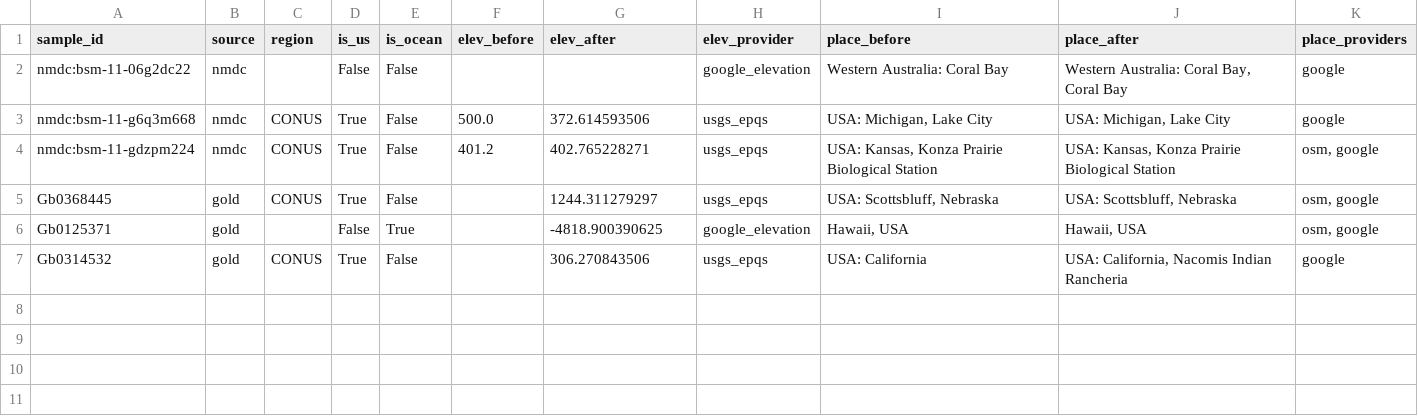
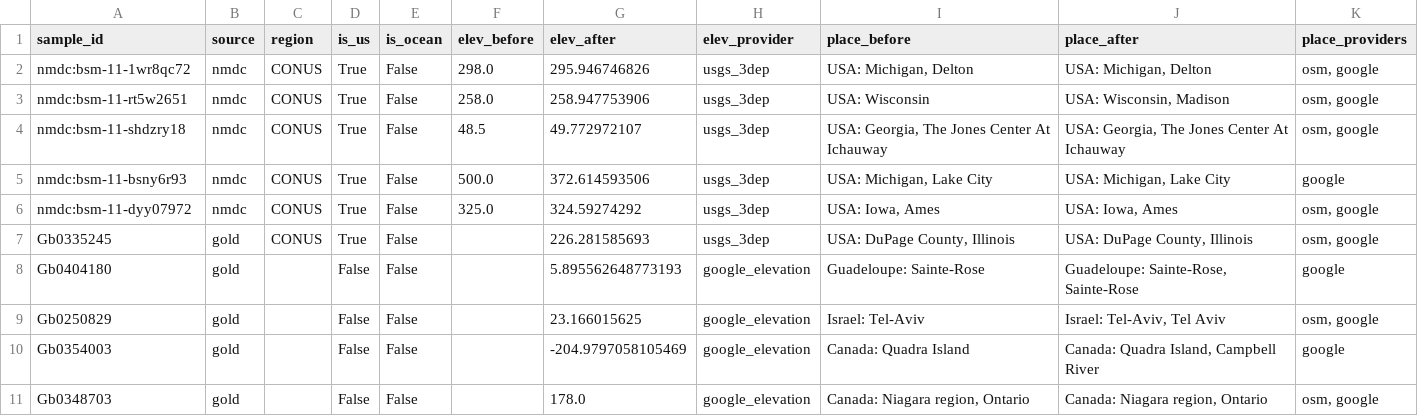
Before and after one commit to contextualizer-ai/biosample-enricher, a CSV file: data/outputs/metrics/metrics_samples.csv, drawn as a sheet.

```diff
--- a/data/outputs/metrics/metrics_samples.csv
+++ b/data/outputs/metrics/metrics_samples.csv
@@ -1,7 +1,11 @@
 sample_id,source,region,is_us,is_ocean,elev_before,elev_after,elev_provider,place_before,place_after,place_providers
-nmdc:bsm-11-06g2dc22,nmdc,,False,False,,,google_elevation,Western Australia: Coral Bay,"Western Australia: Coral Bay, Coral Bay",google
-nmdc:bsm-11-g6q3m668,nmdc,CONUS,True,False,500.0,372.614593506,usgs_epqs,"USA: Michigan, Lake City","USA: Michigan, Lake City",google
-nmdc:bsm-11-gdzpm224,nmdc,CONUS,True,False,401.2,402.765228271,usgs_epqs,"USA: Kansas, Konza Prairie Biological Station","USA: Kansas, Konza Prairie Biological Station","osm, google"
-Gb0368445,gold,CONUS,True,False,,1244.311279297,usgs_epqs,"USA: Scottsbluff, Nebraska","USA: Scottsbluff, Nebraska","osm, google"
-Gb0125371,gold,,False,True,,-4818.900390625,google_elevation,"Hawaii, USA","Hawaii, USA","osm, google"
-Gb0314532,gold,CONUS,True,False,,306.270843506,usgs_epqs,USA: California,"USA: California, Nacomis Indian Rancheria",google
+nmdc:bsm-11-1wr8qc72,nmdc,CONUS,True,False,298.0,295.946746826,usgs_3dep,"USA: Michigan, Delton","USA: Michigan, Delton","osm, google"
+nmdc:bsm-11-rt5w2651,nmdc,CONUS,True,False,258.0,258.947753906,usgs_3dep,USA: Wisconsin,"USA: Wisconsin, Madison","osm, google"
+nmdc:bsm-11-shdzry18,nmdc,CONUS,True,False,48.5,49.772972107,usgs_3dep,"USA: Georgia, The Jones Center At Ichauway","USA: Georgia, The Jones Center At Ichauway","osm, google"
+nmdc:bsm-11-bsny6r93,nmdc,CONUS,True,False,500.0,372.614593506,usgs_3dep,"USA: Michigan, Lake City","USA: Michigan, Lake City",google
+nmdc:bsm-11-dyy07972,nmdc,CONUS,True,False,325.0,324.59274292,usgs_3dep,"USA: Iowa, Ames","USA: Iowa, Ames","osm, google"
+Gb0335245,gold,CONUS,True,False,,226.281585693,usgs_3dep,"USA: DuPage County, Illinois","USA: DuPage County, Illinois","osm, google"
+Gb0404180,gold,,False,False,,5.895562648773193,google_elevation,Guadeloupe: Sainte-Rose,"Guadeloupe: Sainte-Rose, Sainte-Rose",google
+Gb0250829,gold,,False,False,,23.166015625,google_elevation,Israel: Tel-Aviv,"Israel: Tel-Aviv, Tel Aviv","osm, google"
+Gb0354003,gold,,False,False,,-204.9797058105469,google_elevation,Canada: Quadra Island,"Canada: Quadra Island, Campbell River",google
+Gb0348703,gold,,False,False,,178.0,google_elevation,"Canada: Niagara region, Ontario","Canada: Niagara region, Ontario","osm, google"
```
Also changed, not shown: data/outputs/metrics/metrics_by_region.csv, data/outputs/metrics/metrics_summary.csv, 5 other files.
